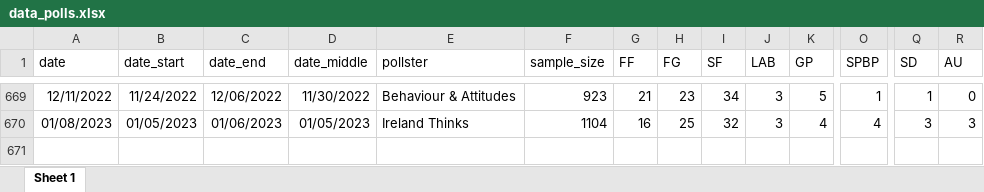
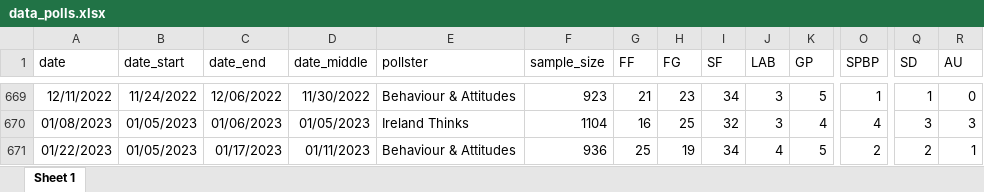
Before and after one commit to Irish-Polling-Indicator/ipi-data, an Excel workbook: data_polls.xlsx, sheet Sheet 1, drawn as a sheet; only a part is shown, gaps mark what is left out; values as stored, in another font and other column widths than the file's, no borders; rows hold the shown columns only; the diff names each change by its address in the sheet, - before the commit and + after, or states it on an @@ line.

```diff
--- a/data_polls.xlsx (sheet Sheet 1)
+++ b/data_polls.xlsx (sheet Sheet 1)
+row 671: 01/22/2023 | 01/05/2023 | 01/17/2023 | 01/11/2023 | Behaviour & Attitudes | 936 | 25 | 19 | 34 | 4 | 5 | 2 | 2 | 1
```
Also changed, not shown: 8 other files.
